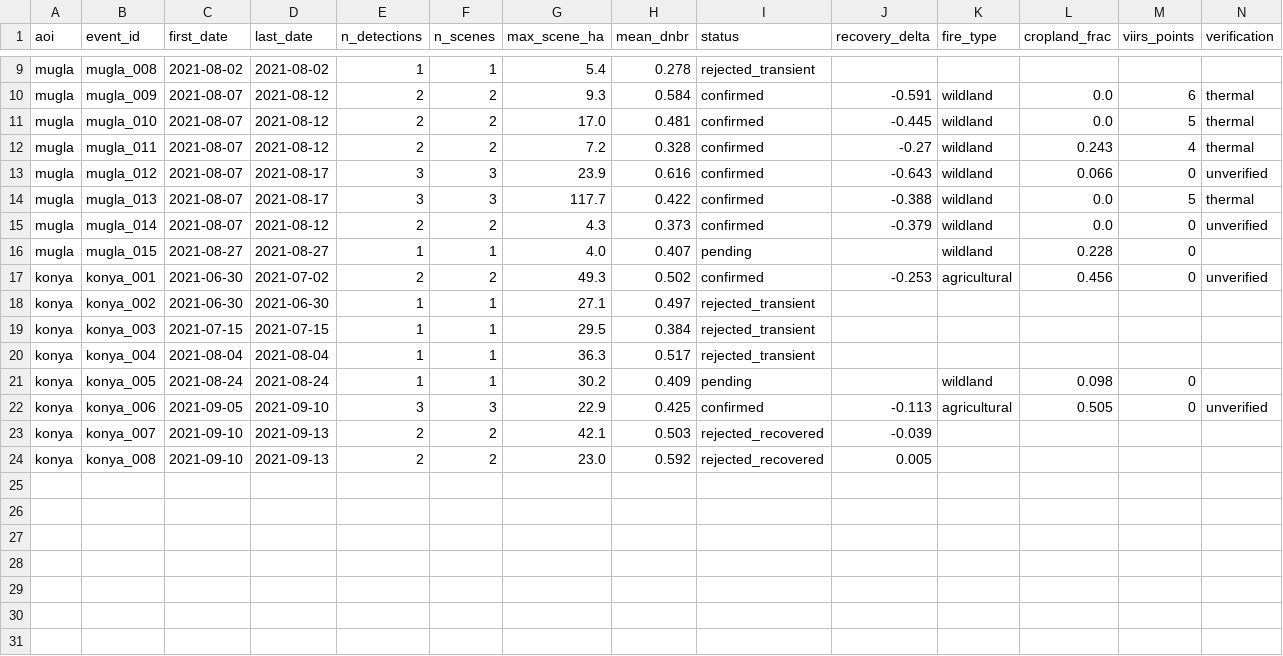
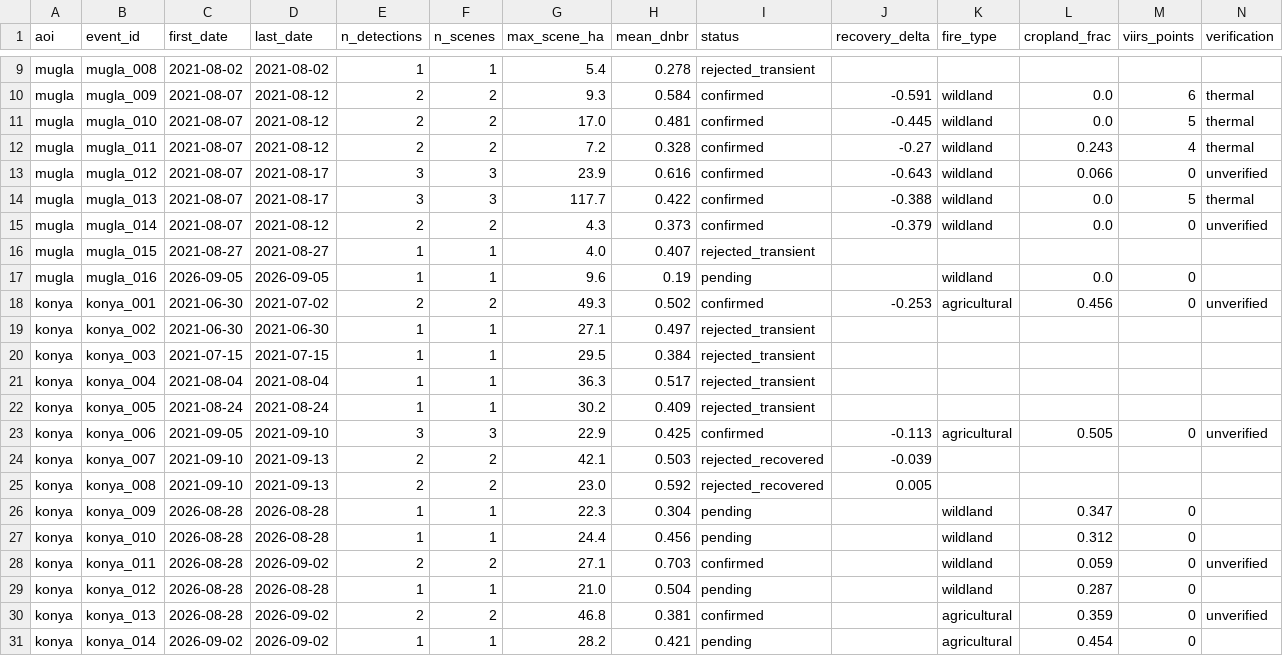
Before and after one commit to mdavid3/yanmis-alan, a CSV file: events.csv, drawn as a sheet; only a part is shown, gaps mark what is left out.

```diff
--- a/events.csv
+++ b/events.csv
@@ -15,3 +15,4 @@ mugla,mugla_013,2021-08-07,2021-08-17,3,3,117.7,0.422,confirmed,-0.388,wildland,
 mugla,mugla_014,2021-08-07,2021-08-12,2,2,4.3,0.373,confirmed,-0.379,wildland,0.0,0,unverified
-mugla,mugla_015,2021-08-27,2021-08-27,1,1,4.0,0.407,pending,,wildland,0.228,0,
+mugla,mugla_015,2021-08-27,2021-08-27,1,1,4.0,0.407,rejected_transient,,,,,
+mugla,mugla_016,2026-09-05,2026-09-05,1,1,9.6,0.19,pending,,wildland,0.0,0,
 konya,konya_001,2021-06-30,2021-07-02,2,2,49.3,0.502,confirmed,-0.253,agricultural,0.456,0,unverified
@@ -20,3 +21,3 @@ konya,konya_003,2021-07-15,2021-07-15,1,1,29.5,0.384,rejected_transient,,,,,
 konya,konya_004,2021-08-04,2021-08-04,1,1,36.3,0.517,rejected_transient,,,,,
-konya,konya_005,2021-08-24,2021-08-24,1,1,30.2,0.409,pending,,wildland,0.098,0,
+konya,konya_005,2021-08-24,2021-08-24,1,1,30.2,0.409,rejected_transient,,,,,
 konya,konya_006,2021-09-05,2021-09-10,3,3,22.9,0.425,confirmed,-0.113,agricultural,0.505,0,unverified
@@ -24 +25,7 @@ konya,konya_007,2021-09-10,2021-09-13,2,2,42.1,0.503,rejected_recovered,-0.039,,
 konya,konya_008,2021-09-10,2021-09-13,2,2,23.0,0.592,rejected_recovered,0.005,,,,
+konya,konya_009,2026-08-28,2026-08-28,1,1,22.3,0.304,pending,,wildland,0.347,0,
+konya,konya_010,2026-08-28,2026-08-28,1,1,24.4,0.456,pending,,wildland,0.312,0,
+konya,konya_011,2026-08-28,2026-09-02,2,2,27.1,0.703,confirmed,,wildland,0.059,0,unverified
+konya,konya_012,2026-08-28,2026-08-28,1,1,21.0,0.504,pending,,wildland,0.287,0,
+konya,konya_013,2026-08-28,2026-09-02,2,2,46.8,0.381,confirmed,,agricultural,0.359,0,unverified
+konya,konya_014,2026-09-02,2026-09-02,1,1,28.2,0.421,pending,,agricultural,0.454,0,
```
Also changed, not shown: brightness_detail.csv, brightness_report.csv, 18 other files.
